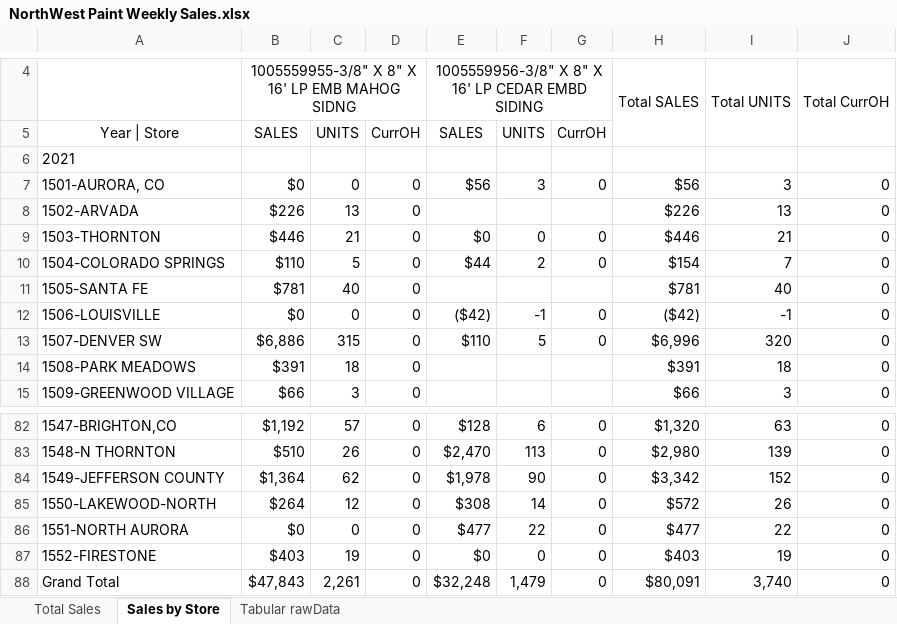
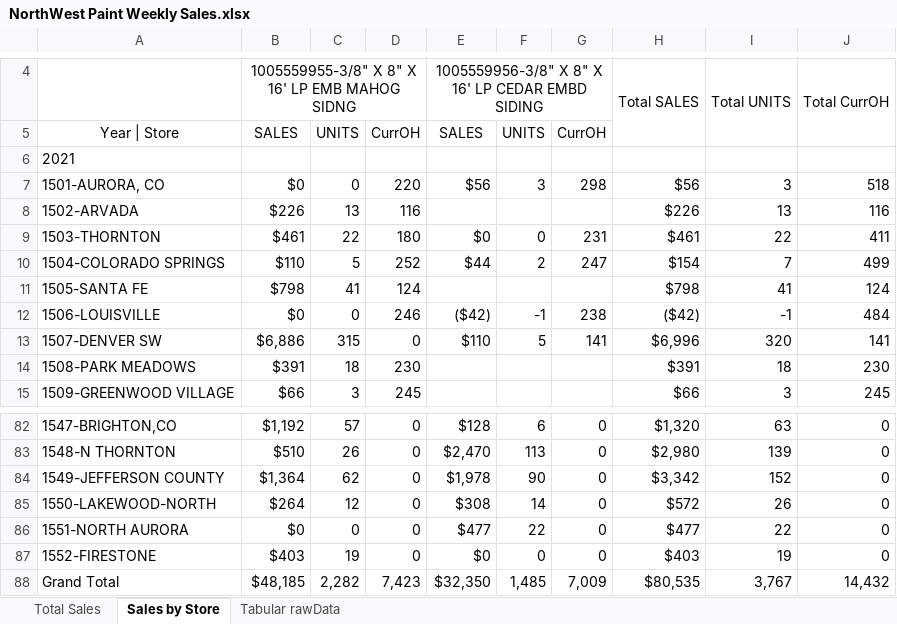
Before and after one commit to bonski59/PeRM, an Excel workbook: dataManagement/LiveData/reports_xlsx/NorthWest Paint Weekly Sales.xlsx, sheet Sales by Store, drawn as a sheet; only a part is shown, gaps mark what is left out; values as stored, in another font and other column widths than the file's, no borders; removed rows and columns are numbered as before the commit, all else as after; the diff covers the shown part only; the diff names each change by its address in the sheet, - before the commit and + after, or states it on an @@ line.

```diff
--- a/dataManagement/LiveData/reports_xlsx/NorthWest Paint Weekly Sales.xlsx (sheet Sales by Store)
+++ b/dataManagement/LiveData/reports_xlsx/NorthWest Paint Weekly Sales.xlsx (sheet Sales by Store)
-D7: 0
+D7: 220
-G7: 0
+G7: 298
-J7: 0
+J7: 518
-D8: 0
+D8: 116
-J8: 0
+J8: 116
-B9: $446
+B9: $461
-C9: 21
+C9: 22
-D9: 0
+D9: 180
-G9: 0
+G9: 231
-H9: $446
+H9: $461
-I9: 21
+I9: 22
-J9: 0
+J9: 411
-D10: 0
+D10: 252
-G10: 0
+G10: 247
-J10: 0
+J10: 499
-row 11: 1505-SANTA FE | $781 | 40 | 0 |  |  |  | $781 | 40 | 0
+row 11: 1505-SANTA FE | $798 | 41 | 124 |  |  |  | $798 | 41 | 124
-D12: 0
+D12: 246
-G12: 0
+G12: 238
-J12: 0
+J12: 484
-G13: 0
+G13: 141
-J13: 0
+J13: 141
-D14: 0
+D14: 230
-J14: 0
+J14: 230
-D15: 0
+D15: 245
-J15: 0
+J15: 245
-row 88: Grand Total | $47,843 | 2,261 | 0 | $32,248 | 1,479 | 0 | $80,091 | 3,740 | 0
+row 88: Grand Total | $48,185 | 2,282 | 7,423 | $32,350 | 1,485 | 7,009 | $80,535 | 3,767 | 14,432
```
Also changed, not shown: 1 added row, 1 removed row and 105 edited cells elsewhere in this sheet, sheet Tabular rawData, sheet Total Sales, dataManagement/LiveData/reports_xlsx/396 Forecasting - V2.xlsx, dataManagement/LiveData/reports_xlsx/KPI Categories.xlsx, 26 other files.
